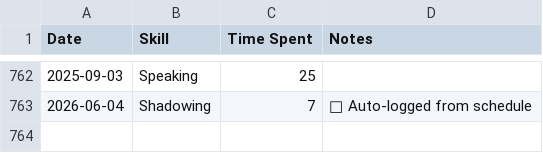
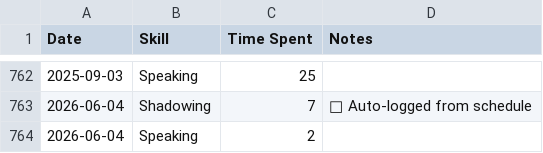
Before and after one commit to sannflux/english-tracker, a CSV file: data.csv, drawn as a sheet; only a part is shown, gaps mark what is left out.

Commit message:
Sync Elite Tracker

```diff
--- a/data.csv
+++ b/data.csv
@@ -763 +763,2 @@ Date,Skill,Time Spent,Notes
 2026-06-04,Shadowing,7,📅 Auto-logged from schedule
+2026-06-04,Speaking,2,
```
